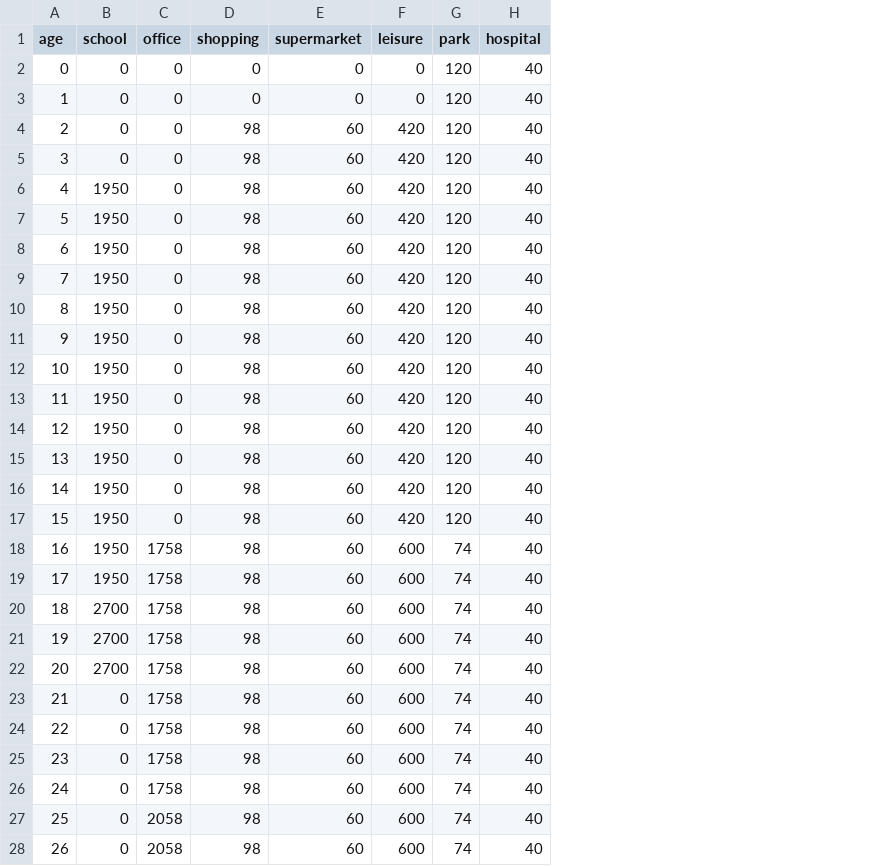
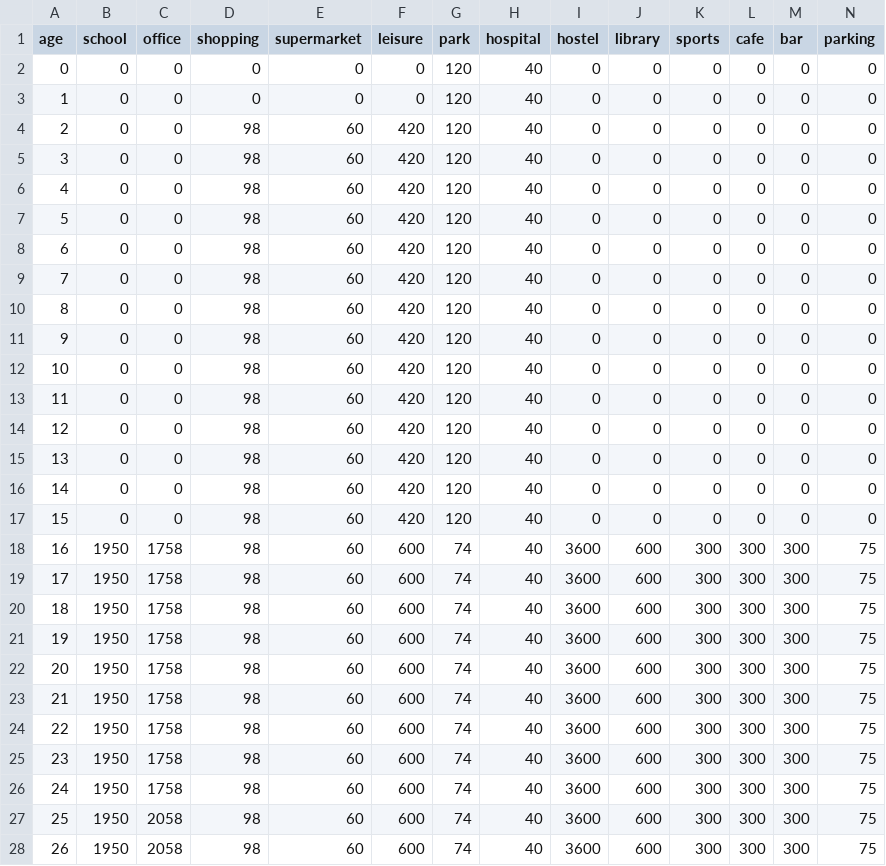
Before and after one commit to djgroen/facs, a CSV file: covid_data/needs.csv, drawn as a sheet; only a part is shown; the diff covers the shown part only; the diff names each change by its address in the sheet, - before the commit and + after, or states it on an @@ line.

```diff
--- a/covid_data/needs.csv
+++ b/covid_data/needs.csv
+column I (hostel), rows 2-28: 0 | 0 | 0 | 0 | 0 | 0 | 0 | 0 | 0 | 0 | 0 | 0 | 0 | 0 | 0 | 0 | 3600 | 3600 | 3600 | 3600 | 3600 | 3600 | 3600 | 3600 | 3600 | 3600 | 3600
+column J (library), rows 2-28: 0 | 0 | 0 | 0 | 0 | 0 | 0 | 0 | 0 | 0 | 0 | 0 | 0 | 0 | 0 | 0 | 600 | 600 | 600 | 600 | 600 | 600 | 600 | 600 | 600 | 600 | 600
+column K (sports), rows 2-28: 0 | 0 | 0 | 0 | 0 | 0 | 0 | 0 | 0 | 0 | 0 | 0 | 0 | 0 | 0 | 0 | 300 | 300 | 300 | 300 | 300 | 300 | 300 | 300 | 300 | 300 | 300
+column L (cafe), rows 2-28: 0 | 0 | 0 | 0 | 0 | 0 | 0 | 0 | 0 | 0 | 0 | 0 | 0 | 0 | 0 | 0 | 300 | 300 | 300 | 300 | 300 | 300 | 300 | 300 | 300 | 300 | 300
+column M (bar), rows 2-28: 0 | 0 | 0 | 0 | 0 | 0 | 0 | 0 | 0 | 0 | 0 | 0 | 0 | 0 | 0 | 0 | 300 | 300 | 300 | 300 | 300 | 300 | 300 | 300 | 300 | 300 | 300
+column N (parking), rows 2-28: 0 | 0 | 0 | 0 | 0 | 0 | 0 | 0 | 0 | 0 | 0 | 0 | 0 | 0 | 0 | 0 | 75 | 75 | 75 | 75 | 75 | 75 | 75 | 75 | 75 | 75 | 75
-B6:B17 (school): 1950
+B6:B17 (school): 0
-B20:B22 (school): 2700
+B20:B22 (school): 1950
-B23:B28 (school): 0
+B23:B28 (school): 1950
```
Also changed, not shown: 14 edited cells elsewhere in this file, 3 other files.
